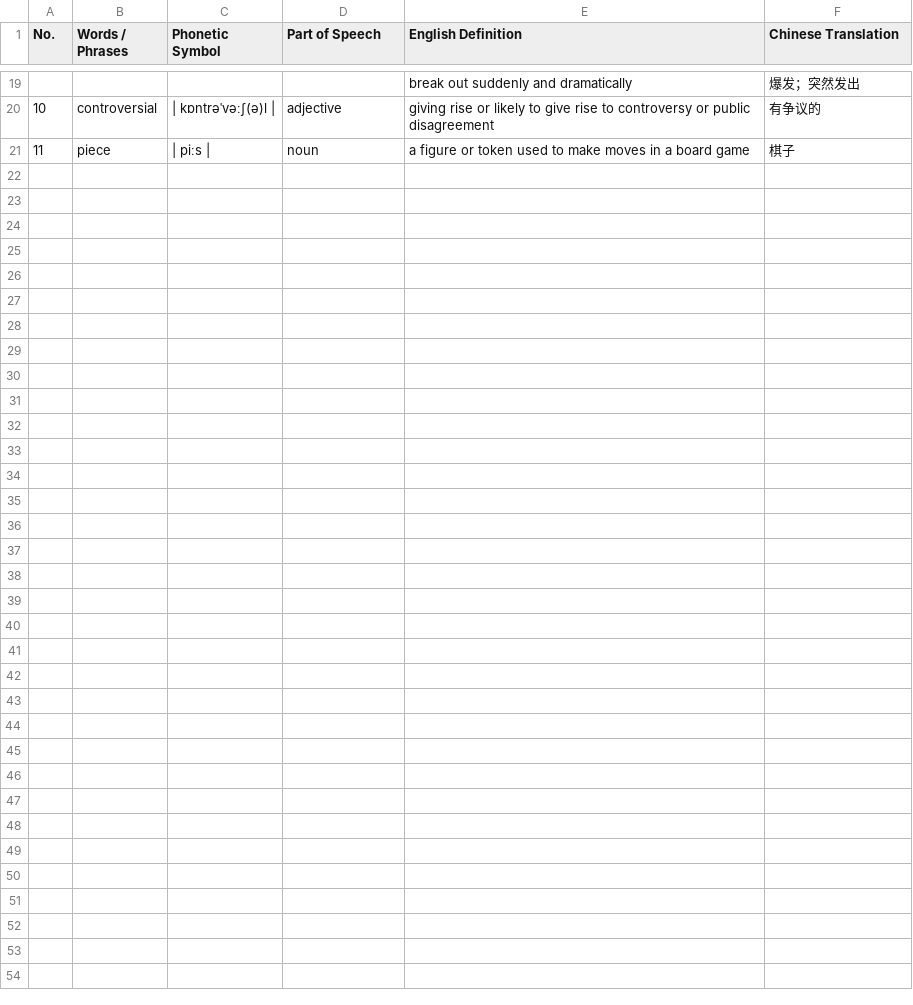
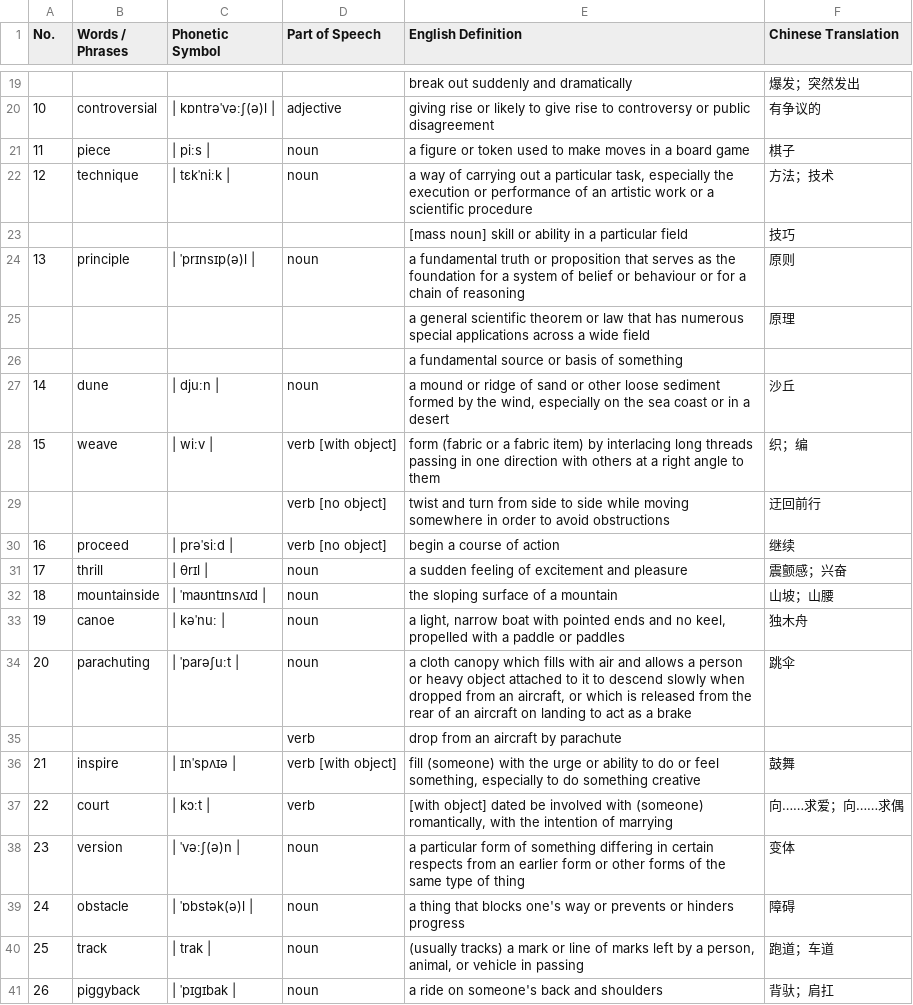
Before and after one commit to martin-cao/english-in-mind-book-4-wordlist, a CSV file: CSV/English in Mind Second Edition Student’s Book 4 Wordlist Unit 1.csv, drawn as a sheet; only a part is shown, gaps mark what is left out.

Commit message:
Unit 1 finished

```diff
--- a/CSV/English in Mind Second Edition Student’s Book 4 Wordlist Unit 1.csv
+++ b/CSV/English in Mind Second Edition Student’s Book 4 Wordlist Unit 1.csv
@@ -21 +21,21 @@ No.,Words / Phrases,Phonetic Symbol,Part of Speech,English Definition,Chinese Tr
 11,piece,| piːs |,noun,a figure or token used to make moves in a board game,棋子
+12,technique,| tɛkˈniːk |,noun,"a way of carrying out a particular task, especially the execution or performance of an artistic work or a scientific procedure",方法；技术
+,,,,[mass noun] skill or ability in a particular field,技巧
+13,principle,| ˈprɪnsɪp(ə)l |,noun,a fundamental truth or proposition that serves as the foundation for a system of belief or behaviour or for a chain of reasoning,原则
+,,,,a general scientific theorem or law that has numerous special applications across a wide field,原理
+,,,,a fundamental source or basis of something,
+14,dune,| djuːn |,noun,"a mound or ridge of sand or other loose sediment formed by the wind, especially on the sea coast or in a desert",沙丘
+15,weave,| wiːv |,verb [with object],form (fabric or a fabric item) by interlacing long threads passing in one direction with others at a right angle to them,织；编
+,,,verb [no object],twist and turn from side to side while moving somewhere in order to avoid obstructions,迂回前行
+16,proceed,| prəˈsiːd |,verb [no object],begin a course of action,继续
+17,thrill,| θrɪl |,noun,a sudden feeling of excitement and pleasure,震颤感；兴奋
+18,mountainside,| ˈmaʊntɪnsʌɪd |,noun,the sloping surface of a mountain,山坡；山腰
+19,canoe,| kəˈnuː |,noun,"a light, narrow boat with pointed ends and no keel, propelled with a paddle or paddles",独木舟
+20,parachuting,| ˈparəʃuːt |,noun,"a cloth canopy which fills with air and allows a person or heavy object attached to it to descend slowly when dropped from an aircraft, or which is released from the rear of an aircraft on landing to act as a brake",跳伞
+,,,verb,drop from an aircraft by parachute,
+21,inspire,| ɪnˈspʌɪə |,verb [with object],"fill (someone) with the urge or ability to do or feel something, especially to do something creative",鼓舞
+22,court,| kɔːt |,verb,"[with object] dated be involved with (someone) romantically, with the intention of marrying",向……求爱；向……求偶
+23,version,| ˈvəːʃ(ə)n |,noun,a particular form of something differing in certain respects from an earlier form or other forms of the same type of thing,变体
+24,obstacle,| ˈɒbstək(ə)l |,noun,a thing that blocks one's way or prevents or hinders progress,障碍
+25,track,| trak |,noun,"(usually tracks) a mark or line of marks left by a person, animal, or vehicle in passing",跑道；车道
+26,piggyback,| ˈpɪɡɪbak |,noun,a ride on someone's back and shoulders,背驮；肩扛
```
Also changed, not shown: 4 other files.
